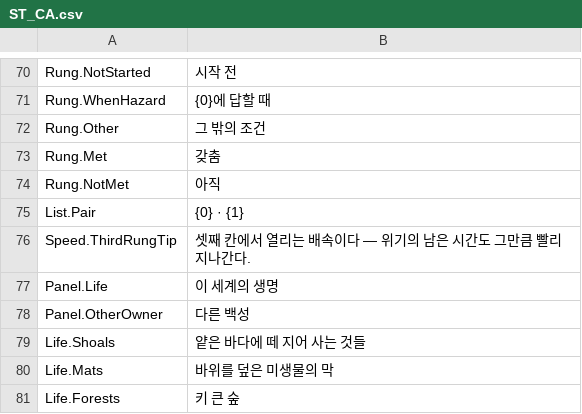
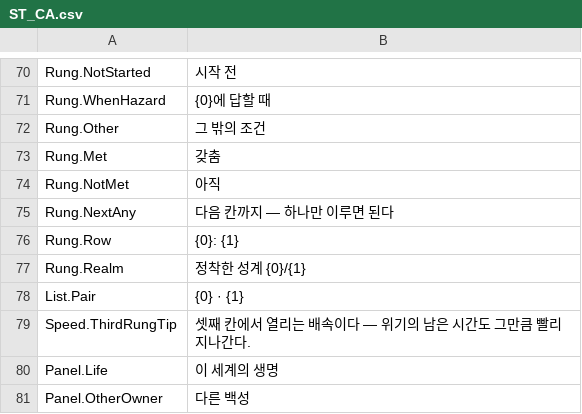
Before and after one commit to rhwwl12-creator/Cosmic_Ascension, a CSV file: Tools/data/ST_CA.csv, drawn as a sheet; only a part is shown, gaps mark what is left out; the shorter side is filled out with more unchanged rows; the diff names each change by its address in the sheet, - before the commit and + after, or states it on an @@ line.

```diff
--- a/Tools/data/ST_CA.csv
+++ b/Tools/data/ST_CA.csv
+row 75: Rung.NextAny | 다음 칸까지 — 하나만 이루면 된다
+row 76: Rung.Row | {0}: {1}
+row 77: Rung.Realm | 정착한 성계 {0}/{1}
```
Also changed, not shown: 39 other files.
